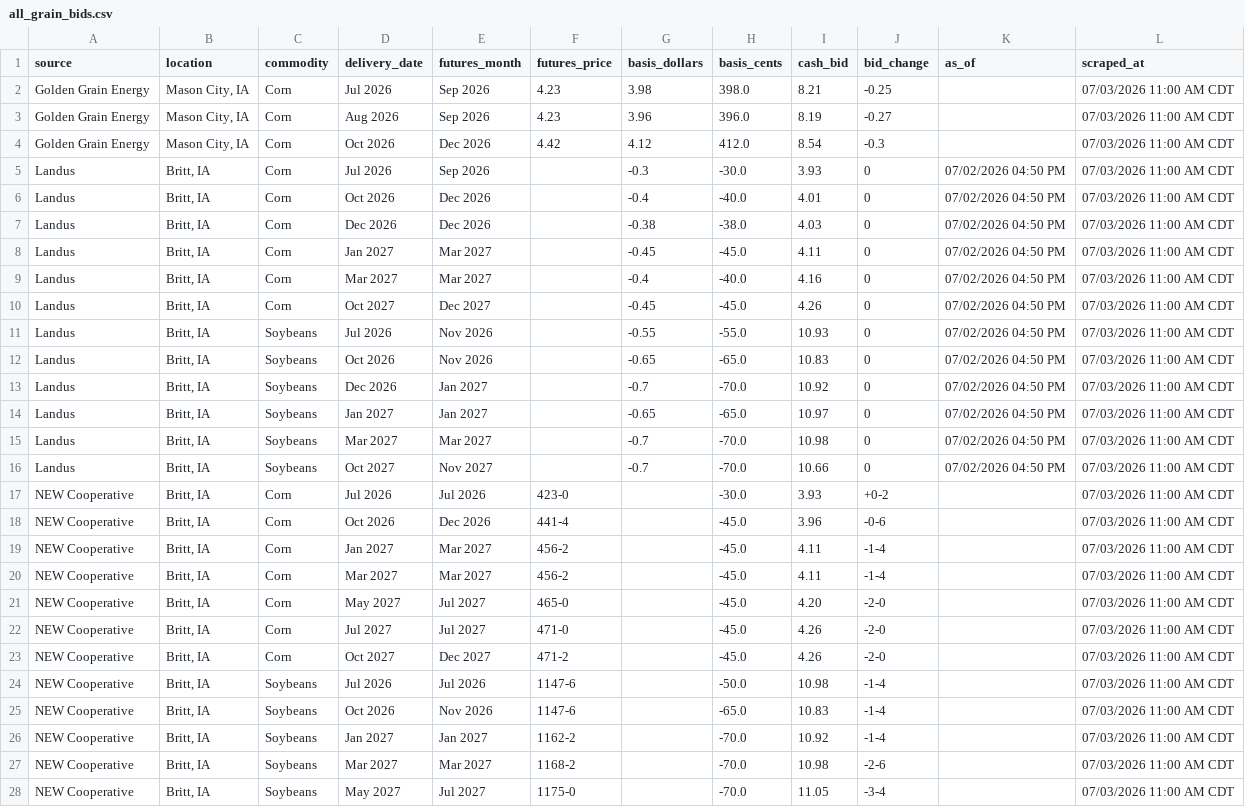
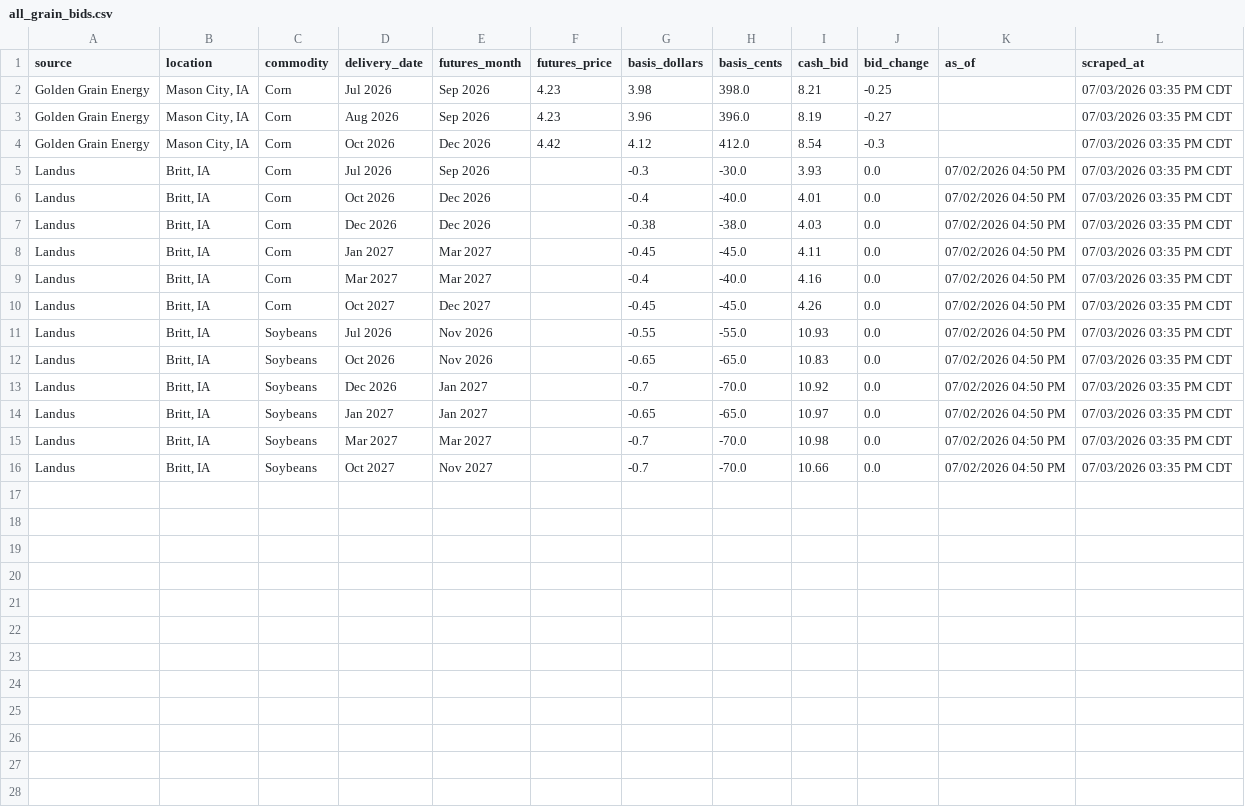
Before and after one commit to Superspyn/grainbidmap-data, a CSV file: all_grain_bids.csv, drawn as a sheet; only a part is shown; the diff covers the shown part only.

Commit message:
Update grain bids

```diff
--- a/all_grain_bids.csv
+++ b/all_grain_bids.csv
@@ -1,28 +1,16 @@
 source,location,commodity,delivery_date,futures_month,futures_price,basis_dollars,basis_cents,cash_bid,bid_change,as_of,scraped_at
-Golden Grain Energy,"Mason City, IA",Corn,Jul 2026,Sep 2026,4.23,3.98,398.0,8.21,-0.25,,07/03/2026 11:00 AM CDT
-Golden Grain Energy,"Mason City, IA",Corn,Aug 2026,Sep 2026,4.23,3.96,396.0,8.19,-0.27,,07/03/2026 11:00 AM CDT
-Golden Grain Energy,"Mason City, IA",Corn,Oct 2026,Dec 2026,4.42,4.12,412.0,8.54,-0.3,,07/03/2026 11:00 AM CDT
-Landus,"Britt, IA",Corn,Jul 2026,Sep 2026,,-0.3,-30.0,3.93,0,07/02/2026 04:50 PM,07/03/2026 11:00 AM CDT
-Landus,"Britt, IA",Corn,Oct 2026,Dec 2026,,-0.4,-40.0,4.01,0,07/02/2026 04:50 PM,07/03/2026 11:00 AM CDT
-Landus,"Britt, IA",Corn,Dec 2026,Dec 2026,,-0.38,-38.0,4.03,0,07/02/2026 04:50 PM,07/03/2026 11:00 AM CDT
-Landus,"Britt, IA",Corn,Jan 2027,Mar 2027,,-0.45,-45.0,4.11,0,07/02/2026 04:50 PM,07/03/2026 11:00 AM CDT
-Landus,"Britt, IA",Corn,Mar 2027,Mar 2027,,-0.4,-40.0,4.16,0,07/02/2026 04:50 PM,07/03/2026 11:00 AM CDT
-Landus,"Britt, IA",Corn,Oct 2027,Dec 2027,,-0.45,-45.0,4.26,0,07/02/2026 04:50 PM,07/03/2026 11:00 AM CDT
-Landus,"Britt, IA",Soybeans,Jul 2026,Nov 2026,,-0.55,-55.0,10.93,0,07/02/2026 04:50 PM,07/03/2026 11:00 AM CDT
-Landus,"Britt, IA",Soybeans,Oct 2026,Nov 2026,,-0.65,-65.0,10.83,0,07/02/2026 04:50 PM,07/03/2026 11:00 AM CDT
-Landus,"Britt, IA",Soybeans,Dec 2026,Jan 2027,,-0.7,-70.0,10.92,0,07/02/2026 04:50 PM,07/03/2026 11:00 AM CDT
-Landus,"Britt, IA",Soybeans,Jan 2027,Jan 2027,,-0.65,-65.0,10.97,0,07/02/2026 04:50 PM,07/03/2026 11:00 AM CDT
-Landus,"Britt, IA",Soybeans,Mar 2027,Mar 2027,,-0.7,-70.0,10.98,0,07/02/2026 04:50 PM,07/03/2026 11:00 AM CDT
-Landus,"Britt, IA",Soybeans,Oct 2027,Nov 2027,,-0.7,-70.0,10.66,0,07/02/2026 04:50 PM,07/03/2026 11:00 AM CDT
-NEW Cooperative,"Britt, IA",Corn,Jul 2026,Jul 2026,423-0,,-30.0,3.93,+0-2,,07/03/2026 11:00 AM CDT
-NEW Cooperative,"Britt, IA",Corn,Oct 2026,Dec 2026,441-4,,-45.0,3.96,-0-6,,07/03/2026 11:00 AM CDT
-NEW Cooperative,"Britt, IA",Corn,Jan 2027,Mar 2027,456-2,,-45.0,4.11,-1-4,,07/03/2026 11:00 AM CDT
-NEW Cooperative,"Britt, IA",Corn,Mar 2027,Mar 2027,456-2,,-45.0,4.11,-1-4,,07/03/2026 11:00 AM CDT
-NEW Cooperative,"Britt, IA",Corn,May 2027,Jul 2027,465-0,,-45.0,4.20,-2-0,,07/03/2026 11:00 AM CDT
-NEW Cooperative,"Britt, IA",Corn,Jul 2027,Jul 2027,471-0,,-45.0,4.26,-2-0,,07/03/2026 11:00 AM CDT
-NEW Cooperative,"Britt, IA",Corn,Oct 2027,Dec 2027,471-2,,-45.0,4.26,-2-0,,07/03/2026 11:00 AM CDT
-NEW Cooperative,"Britt, IA",Soybeans,Jul 2026,Jul 2026,1147-6,,-50.0,10.98,-1-4,,07/03/2026 11:00 AM CDT
-NEW Cooperative,"Britt, IA",Soybeans,Oct 2026,Nov 2026,1147-6,,-65.0,10.83,-1-4,,07/03/2026 11:00 AM CDT
-NEW Cooperative,"Britt, IA",Soybeans,Jan 2027,Jan 2027,1162-2,,-70.0,10.92,-1-4,,07/03/2026 11:00 AM CDT
-NEW Cooperative,"Britt, IA",Soybeans,Mar 2027,Mar 2027,1168-2,,-70.0,10.98,-2-6,,07/03/2026 11:00 AM CDT
-NEW Cooperative,"Britt, IA",Soybeans,May 2027,Jul 2027,1175-0,,-70.0,11.05,-3-4,,07/03/2026 11:00 AM CDT
+Golden Grain Energy,"Mason City, IA",Corn,Jul 2026,Sep 2026,4.23,3.98,398.0,8.21,-0.25,,07/03/2026 03:35 PM CDT
+Golden Grain Energy,"Mason City, IA",Corn,Aug 2026,Sep 2026,4.23,3.96,396.0,8.19,-0.27,,07/03/2026 03:35 PM CDT
+Golden Grain Energy,"Mason City, IA",Corn,Oct 2026,Dec 2026,4.42,4.12,412.0,8.54,-0.3,,07/03/2026 03:35 PM CDT
+Landus,"Britt, IA",Corn,Jul 2026,Sep 2026,,-0.3,-30.0,3.93,0.0,07/02/2026 04:50 PM,07/03/2026 03:35 PM CDT
+Landus,"Britt, IA",Corn,Oct 2026,Dec 2026,,-0.4,-40.0,4.01,0.0,07/02/2026 04:50 PM,07/03/2026 03:35 PM CDT
+Landus,"Britt, IA",Corn,Dec 2026,Dec 2026,,-0.38,-38.0,4.03,0.0,07/02/2026 04:50 PM,07/03/2026 03:35 PM CDT
+Landus,"Britt, IA",Corn,Jan 2027,Mar 2027,,-0.45,-45.0,4.11,0.0,07/02/2026 04:50 PM,07/03/2026 03:35 PM CDT
+Landus,"Britt, IA",Corn,Mar 2027,Mar 2027,,-0.4,-40.0,4.16,0.0,07/02/2026 04:50 PM,07/03/2026 03:35 PM CDT
+Landus,"Britt, IA",Corn,Oct 2027,Dec 2027,,-0.45,-45.0,4.26,0.0,07/02/2026 04:50 PM,07/03/2026 03:35 PM CDT
+Landus,"Britt, IA",Soybeans,Jul 2026,Nov 2026,,-0.55,-55.0,10.93,0.0,07/02/2026 04:50 PM,07/03/2026 03:35 PM CDT
+Landus,"Britt, IA",Soybeans,Oct 2026,Nov 2026,,-0.65,-65.0,10.83,0.0,07/02/2026 04:50 PM,07/03/2026 03:35 PM CDT
+Landus,"Britt, IA",Soybeans,Dec 2026,Jan 2027,,-0.7,-70.0,10.92,0.0,07/02/2026 04:50 PM,07/03/2026 03:35 PM CDT
+Landus,"Britt, IA",Soybeans,Jan 2027,Jan 2027,,-0.65,-65.0,10.97,0.0,07/02/2026 04:50 PM,07/03/2026 03:35 PM CDT
+Landus,"Britt, IA",Soybeans,Mar 2027,Mar 2027,,-0.7,-70.0,10.98,0.0,07/02/2026 04:50 PM,07/03/2026 03:35 PM CDT
+Landus,"Britt, IA",Soybeans,Oct 2027,Nov 2027,,-0.7,-70.0,10.66,0.0,07/02/2026 04:50 PM,07/03/2026 03:35 PM CDT
```
Also changed, not shown: 2 removed rows elsewhere in this file.
